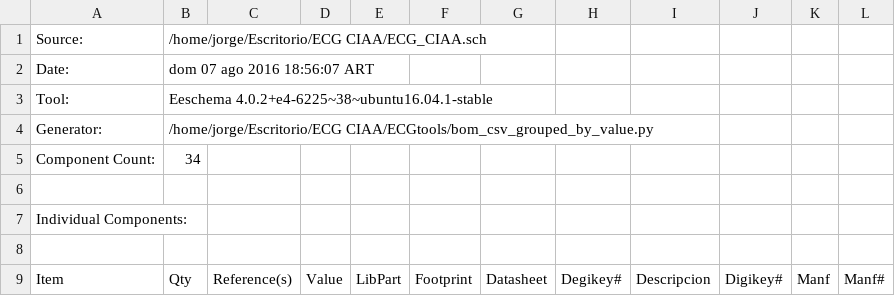
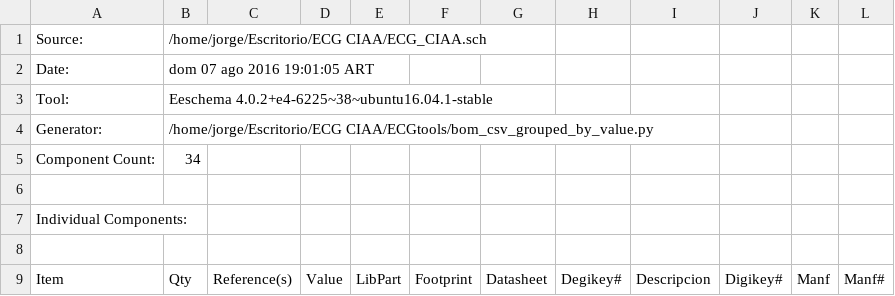
Before and after one commit to ciaa/Ponchos, a CSV file: ECG_CIAA.csv, drawn as a sheet; only a part is shown.

```diff
--- a/ECG_CIAA.csv
+++ b/ECG_CIAA.csv
@@ -1,3 +1,3 @@
 Source:,/home/jorge/Escritorio/ECG CIAA/ECG_CIAA.sch
-Date:,dom 07 ago 2016 18:56:07 ART
+Date:,dom 07 ago 2016 19:01:05 ART
 Tool:,Eeschema 4.0.2+e4-6225~38~ubuntu16.04.1-stable
```
Also changed, not shown: 2 other files.
